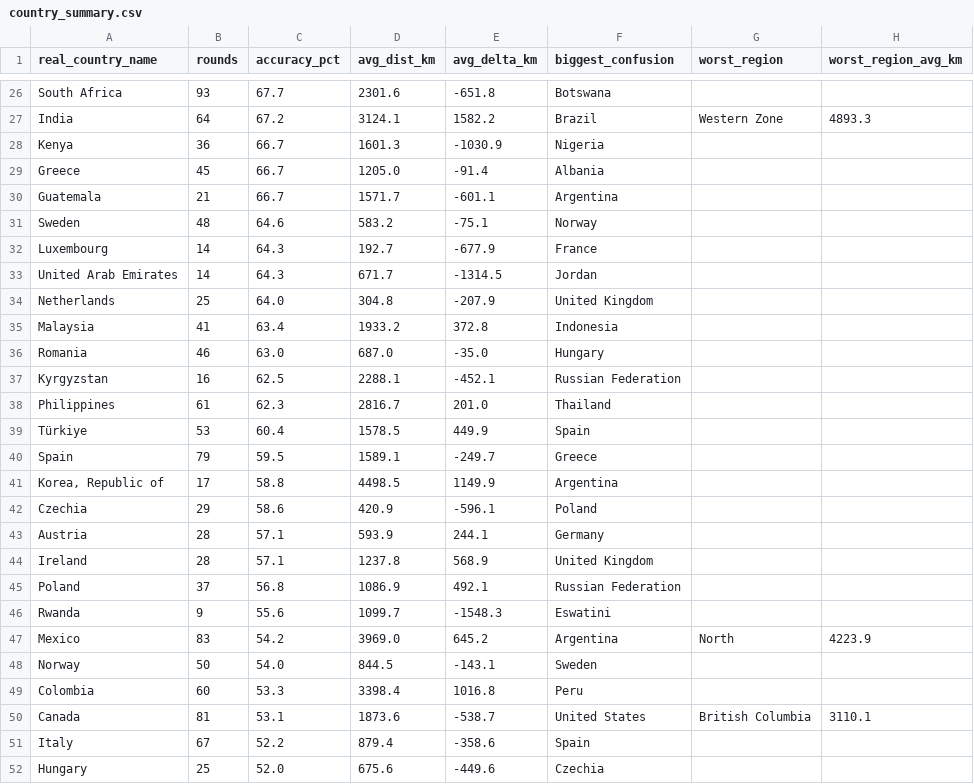
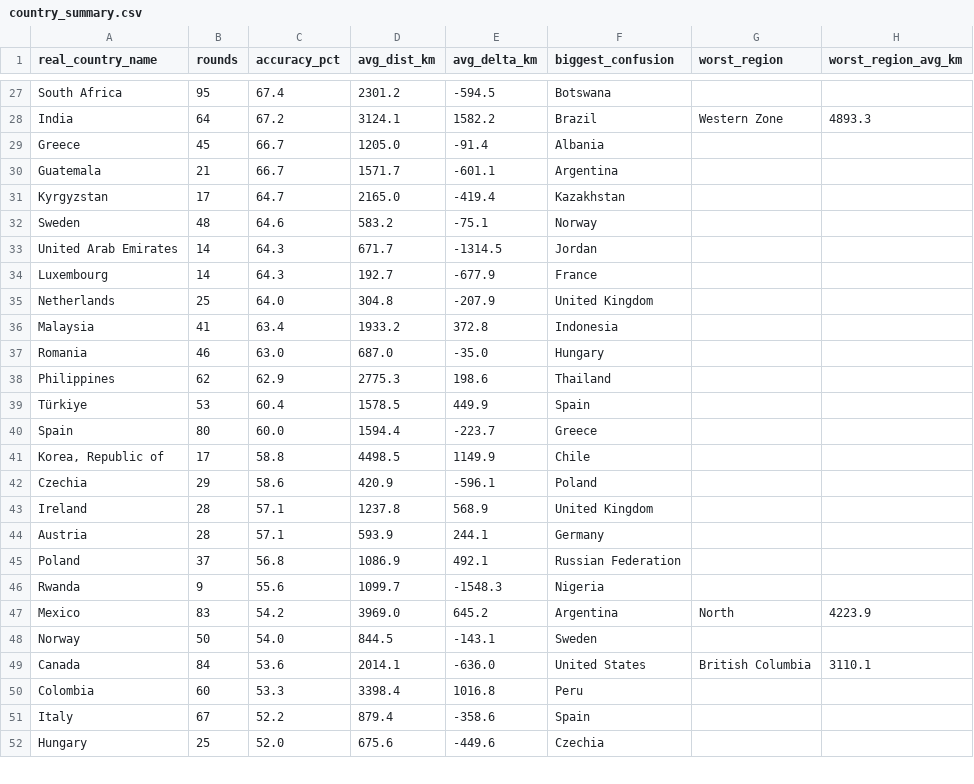
Before and after one commit to pedrosalgado22/Live_Geoguessr_Dashboard, a CSV file: country_summary.csv, drawn as a sheet; only a part is shown, gaps mark what is left out; removed rows and columns are numbered as before the commit, all else as after; the diff covers the shown part only; the diff names each change by its address in the sheet, - before the commit and + after, or states it on an @@ line.

```diff
--- a/country_summary.csv
+++ b/country_summary.csv
-B27 (rounds): 93
+B27 (rounds): 95
-C27 (accuracy_pct): 67.7
+C27 (accuracy_pct): 67.4
-D27 (avg_dist_km): 2301.6
+D27 (avg_dist_km): 2301.2
-E27 (avg_delta_km): -651.8
+E27 (avg_delta_km): -594.5
-row 28: Kenya | 36 | 66.7 | 1601.3 | -1030.9 | Nigeria
+row 31: Kyrgyzstan | 17 | 64.7 | 2165.0 | -419.4 | Kazakhstan
-row 37: Kyrgyzstan | 16 | 62.5 | 2288.1 | -452.1 | Russian Federation
-B38 (rounds): 61
+B38 (rounds): 62
-C38 (accuracy_pct): 62.3
+C38 (accuracy_pct): 62.9
-D38 (avg_dist_km): 2816.7
+D38 (avg_dist_km): 2775.3
-E38 (avg_delta_km): 201.0
+E38 (avg_delta_km): 198.6
-B40 (rounds): 79
+B40 (rounds): 80
-C40 (accuracy_pct): 59.5
+C40 (accuracy_pct): 60.0
-D40 (avg_dist_km): 1589.1
+D40 (avg_dist_km): 1594.4
-E40 (avg_delta_km): -249.7
+E40 (avg_delta_km): -223.7
-F41 (biggest_confusion): Argentina
+F41 (biggest_confusion): Chile
@@ row 44 moved to row 43: Ireland @@
-F46 (biggest_confusion): Eswatini
+F46 (biggest_confusion): Nigeria
+row 49: Canada | 84 | 53.6 | 2014.1 | -636.0 | United States | British Columbia | 3110.1
-row 50: Canada | 81 | 53.1 | 1873.6 | -538.7 | United States | British Columbia | 3110.1
```
Also changed, not shown: 8 added rows, 7 removed rows, 1 moved row and 32 edited cells elsewhere in this file, country_training_ranking.csv, games.csv, 1 other file.
